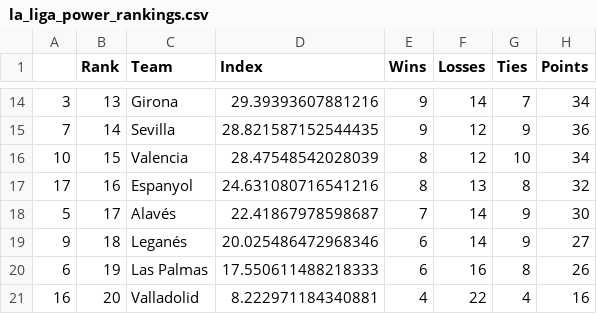
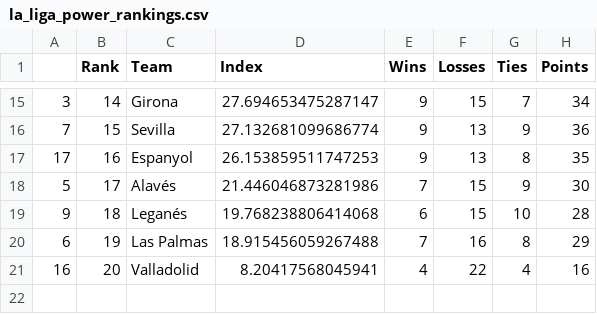
Before and after one commit to jmn5/powerRankCSVFiles, a CSV file: la_liga_power_rankings.csv, drawn as a sheet; only a part is shown, gaps mark what is left out; the diff covers the shown part only.

```diff
--- a/la_liga_power_rankings.csv
+++ b/la_liga_power_rankings.csv
@@ -14,8 +15,7 @@
-3,13,Girona,29.39393607881216,9,14,7,34
-7,14,Sevilla,28.821587152544435,9,12,9,36
-10,15,Valencia,28.47548542028039,8,12,10,34
-17,16,Espanyol,24.631080716541216,8,13,8,32
-5,17,Alavés,22.41867978598687,7,14,9,30
-9,18,Leganés,20.025486472968346,6,14,9,27
-6,19,Las Palmas,17.550611488218333,6,16,8,26
-16,20,Valladolid,8.222971184340881,4,22,4,16
+3,14,Girona,27.694653475287147,9,15,7,34
+7,15,Sevilla,27.132681099686774,9,13,9,36
+17,16,Espanyol,26.153859511747253,9,13,8,35
+5,17,Alavés,21.446046873281986,7,15,9,30
+9,18,Leganés,19.768238806414068,6,15,10,28
+6,19,Las Palmas,18.915456059267488,7,16,8,29
+16,20,Valladolid,8.20417568045941,4,22,4,16
```
Also changed, not shown: 3 added rows, 2 removed rows and 26 edited cells elsewhere in this file, NHL_power_rankings.csv, ncaabbmd1_power_rankings.csv, 11 other files.
